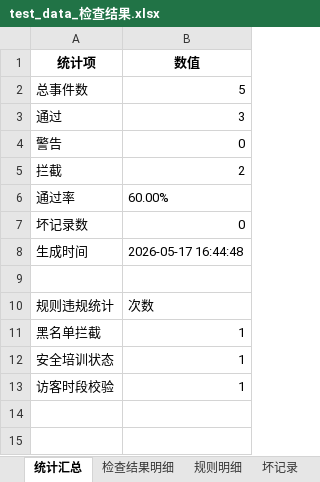
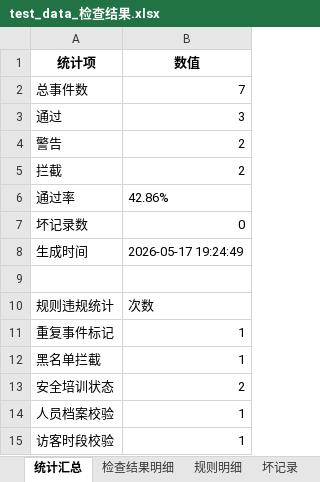
Before and after one commit to lizyyy/solo, an Excel workbook: zy70609/test_data_检查结果.xlsx, sheet 统计汇总, drawn as a sheet; values as stored, in another font and other column widths than the file's, no borders; addresses are those after the commit; the diff names each change by its address in the sheet, - before the commit and + after, or states it on an @@ line.

```diff
--- a/zy70609/test_data_检查结果.xlsx (sheet 统计汇总)
+++ b/zy70609/test_data_检查结果.xlsx (sheet 统计汇总)
-B2 (数值): 5
+B2 (数值): 7
-B4 (数值): 0
+B4 (数值): 2
-B6 (数值): 60.00%
+B6 (数值): 42.86%
-B8 (数值): 2026-05-17 16:44:48
+B8 (数值): 2026-05-17 19:24:49
+row 11: 重复事件标记 | 1
-B13 (数值): 1
+B13 (数值): 2
+row 14: 人员档案校验 | 1
```
Also changed, not shown: sheet 规则明细, sheet 检查结果明细, zy70609/test_data.xlsx, 3 other files.
